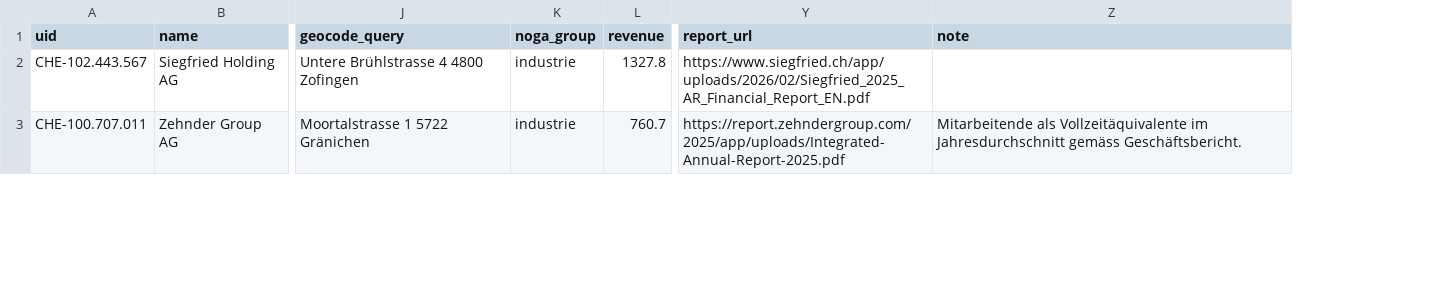
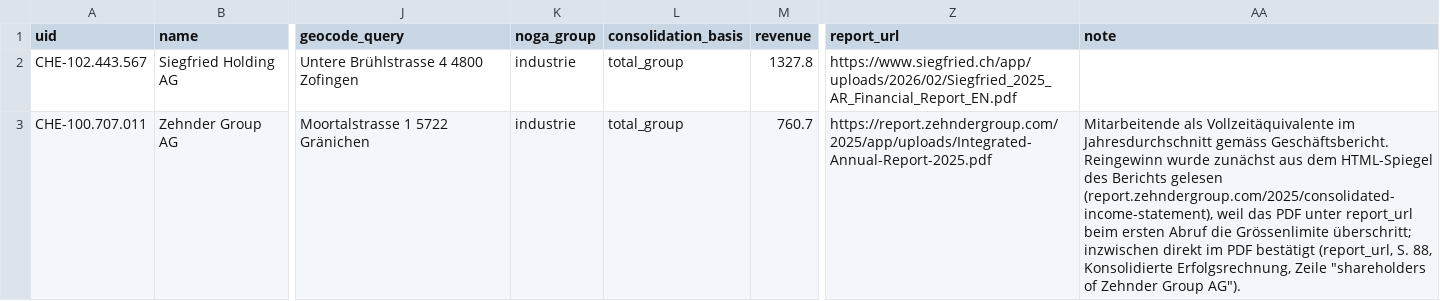
Before and after one commit to kokosevi/zeigmers, a CSV file: data/manual/ag_listed_companies.csv, drawn as a sheet; only a part is shown, gaps mark what is left out; addresses are those after the commit; the diff covers the shown part only; the diff names each change by its address in the sheet, - before the commit and + after, or states it on an @@ line.

```diff
--- a/data/manual/ag_listed_companies.csv
+++ b/data/manual/ag_listed_companies.csv
+column L (consolidation_basis), rows 2-3: total_group | total_group
-AA3 (note): …gemäss Geschäftsbericht.
+AA3 (note): …gemäss Geschäftsbericht. Reingewinn wurde zunächst aus dem HTML-Spiegel des Berichts gelesen (report.zehndergroup.com/2025/consolidated-income-statement), weil das PDF unter report_url beim ersten Abruf die Grössenlimite überschritt; inzwischen direkt im PDF bestätigt (report_url, S. 88, Konsolidierte Erfolgsrechnung, Zeile "shareholders of Zehnder Group AG").
```
Also changed, not shown: 10 edited cells elsewhere in this file, 3 other files.
